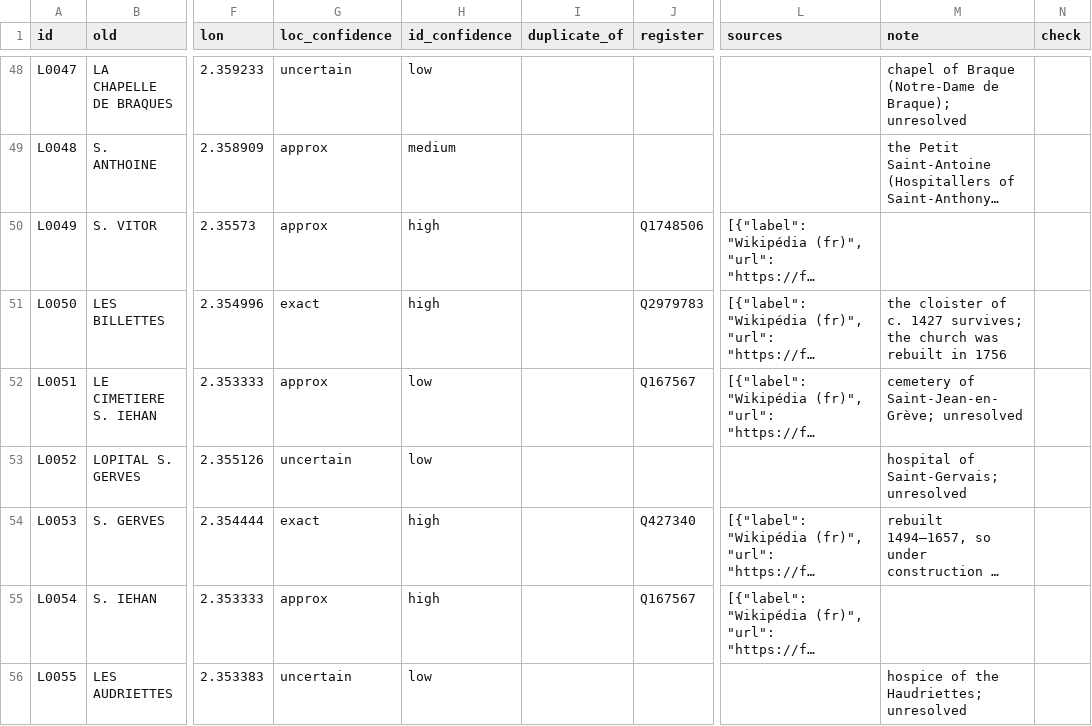
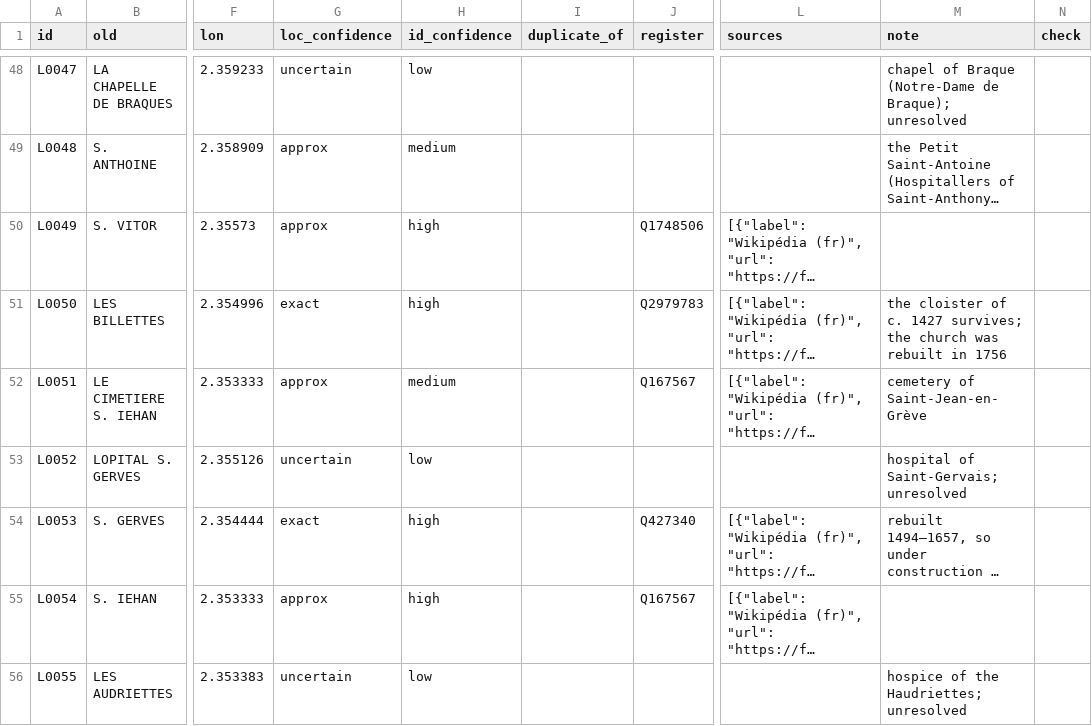
Before and after one commit to PeerBlekelj/parismapexplorer, a CSV file: data/places_others.csv, drawn as a sheet; only a part is shown, gaps mark what is left out; long unchanged cells end in …; the diff covers the shown part only; the diff names each change by its address in the sheet, - before the commit and + after, or states it on an @@ line.

```diff
--- a/data/places_others.csv
+++ b/data/places_others.csv
-H52 (id_confidence): low
+H52 (id_confidence): medium
-M52 (note): cemetery of Saint-Jean-en-Grève; unresolved
+M52 (note): cemetery of Saint-Jean-en-Grève
```
Also changed, not shown: 26 edited cells elsewhere in this file, data/research/others.csv, 6 other files.
